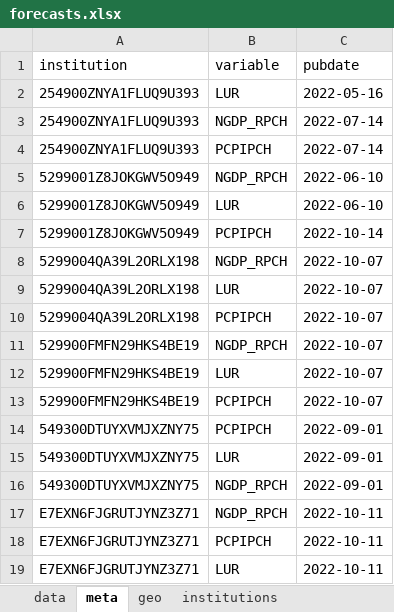
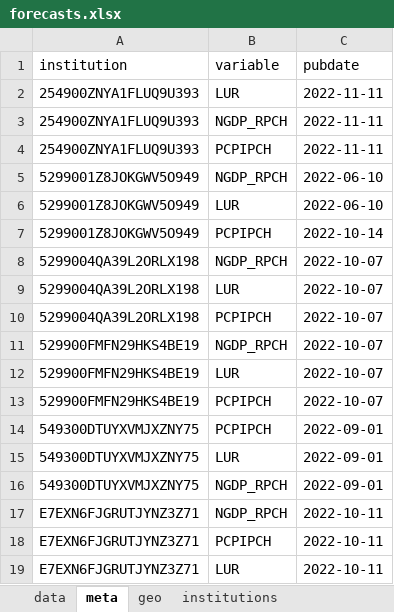
Before and after one commit to franzmohr/macroprojections, an Excel workbook: data/forecasts.xlsx, sheet meta, drawn as a sheet; values as stored, in another font and other column widths than the file's, no borders; the diff names each change by its address in the sheet, - before the commit and + after, or states it on an @@ line.

```diff
--- a/data/forecasts.xlsx (sheet meta)
+++ b/data/forecasts.xlsx (sheet meta)
-C2 (pubdate): 2022-05-16
+C2 (pubdate): 2022-11-11
-C3:C4 (pubdate): 2022-07-14
+C3:C4 (pubdate): 2022-11-11
```
Also changed, not shown: sheet data, sheet institutions, sheet geo, 6 other files.
